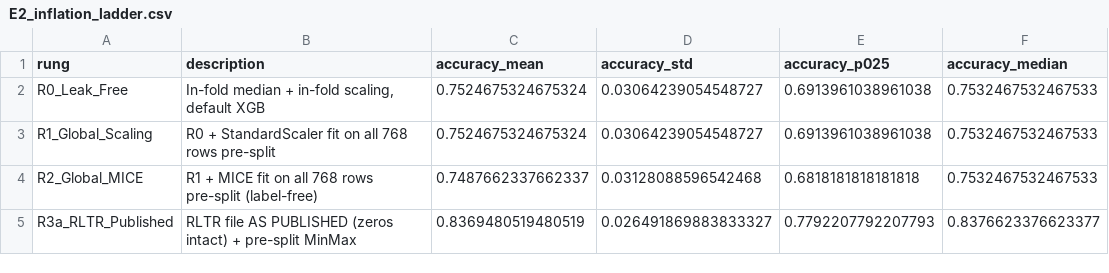
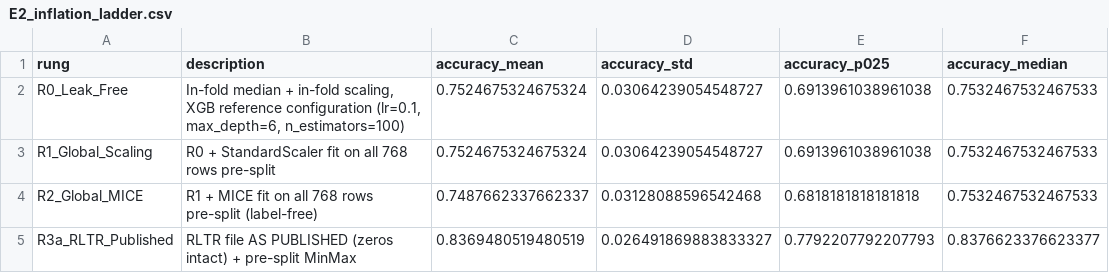
Before and after one commit to mitcheltastic/DiabeticAnalysis, a CSV file: v3/results/E2_inflation_ladder.csv, drawn as a sheet; only a part is shown; the diff names each change by its address in the sheet, - before the commit and + after, or states it on an @@ line.

```diff
--- a/v3/results/E2_inflation_ladder.csv
+++ b/v3/results/E2_inflation_ladder.csv
-B2 (description): …in-fold scaling, default XGB
+B2 (description): …in-fold scaling, XGB reference configuration (lr=0.1, max_depth=6, n_estimators=100)
```
Also changed, not shown: v3/results/E2b_paper2_replication.csv, v3/results/E6_multiseed_subgroup_summary.csv, 8 other files.
